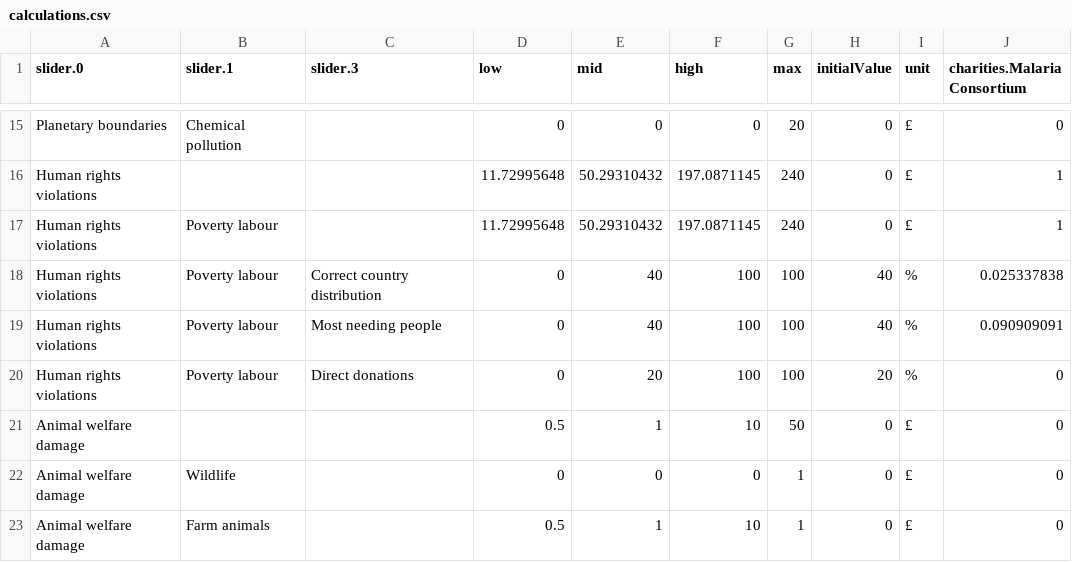
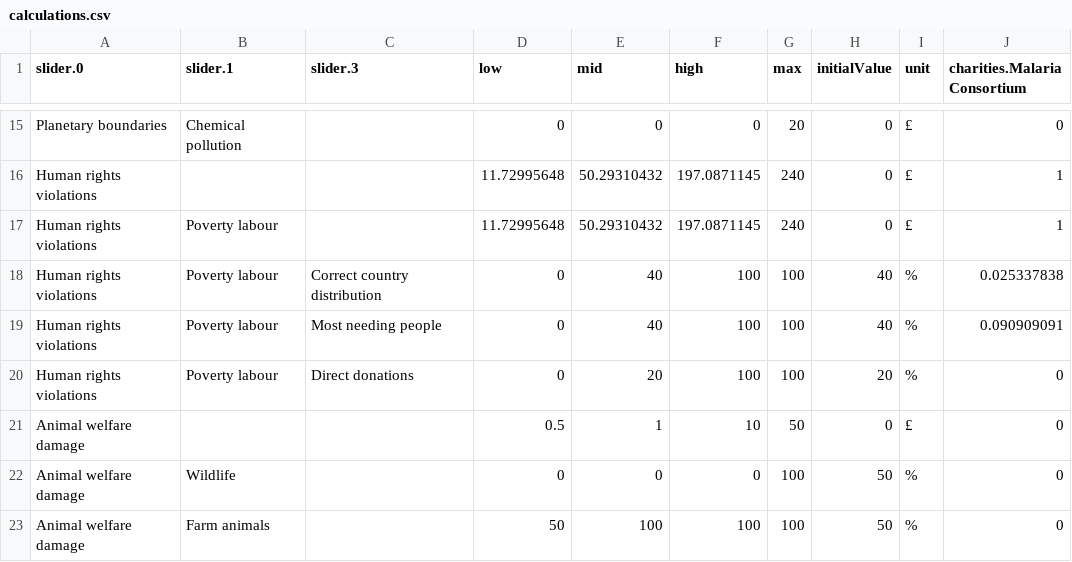
Before and after one commit to suchanekj/offset-me, a CSV file: app/src/data/calculations.csv, drawn as a sheet; only a part is shown, gaps mark what is left out; the diff names each change by its address in the sheet, - before the commit and + after, or states it on an @@ line.

Commit message:
Basic donation calculations

```diff
--- a/app/src/data/calculations.csv
+++ b/app/src/data/calculations.csv
-G22:G23 (max): 1
+G22:G23 (max): 100
-H22:H23 (initialValue): 0
+H22:H23 (initialValue): 50
-I22:I23 (unit): £
+I22:I23 (unit): %
-D23 (low): 0.5
+D23 (low): 50
-E23 (mid): 1
+E23 (mid): 100
-F23 (high): 10
+F23 (high): 100
```
Also changed, not shown: 1 other file.
